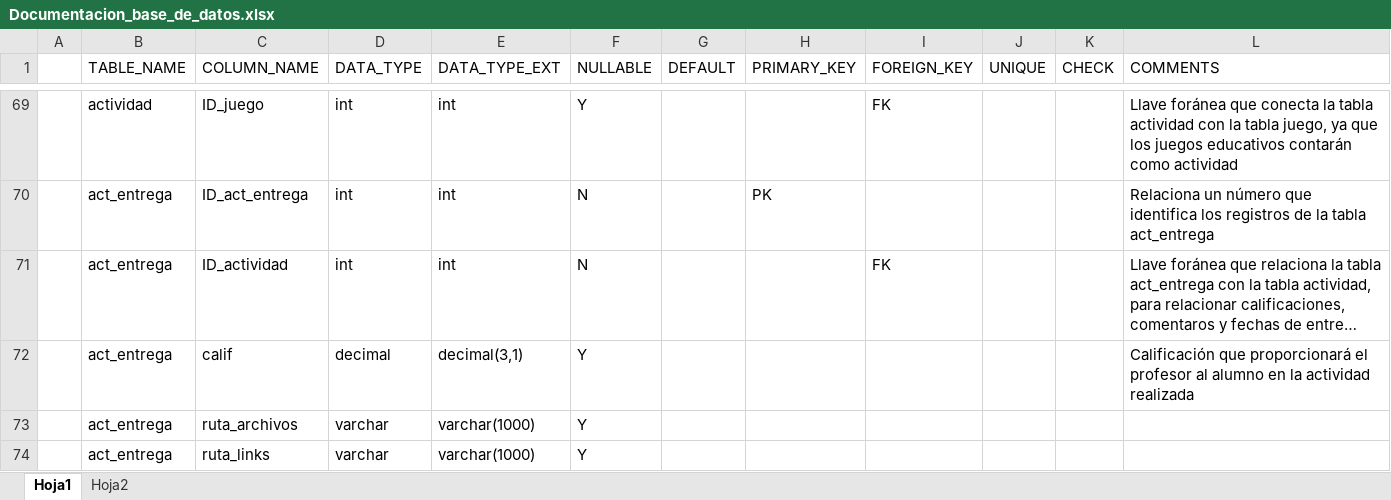
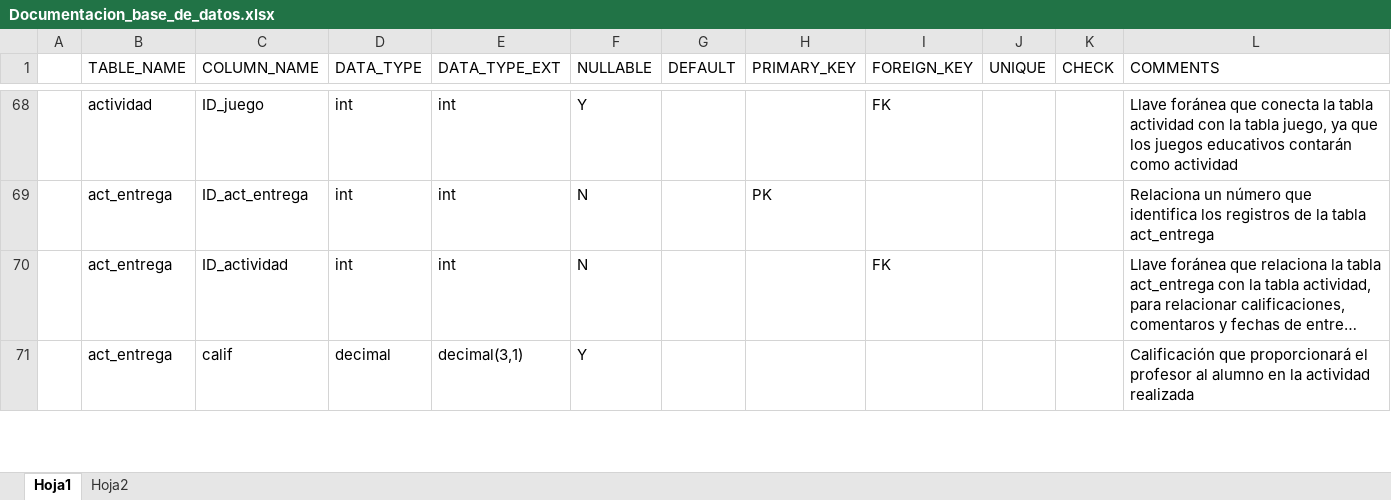
Before and after one commit to danicardenaas/ProyectoAula, an Excel workbook: docs/basesDatos/Documentacion_base_de_datos.xlsx, sheet Hoja1, drawn as a sheet; only a part is shown, gaps mark what is left out; long unchanged cells end in …; values as stored, in another font and other column widths than the file's, no borders; removed rows and columns are numbered as before the commit, all else as after; the diff covers the shown part only; the diff names each change by its address in the sheet, - before the commit and + after, or states it on an @@ line.

Commit message:
docs: Documentación final final

```diff
--- a/docs/basesDatos/Documentacion_base_de_datos.xlsx (sheet Hoja1)
+++ b/docs/basesDatos/Documentacion_base_de_datos.xlsx (sheet Hoja1)
-row 73:  | act_entrega | ruta_archivos | varchar | varchar(1000) | Y
-row 74:  | act_entrega | ruta_links | varchar | varchar(1000) | Y
```
Also changed, not shown: 4 added rows, 2 removed rows and 10 edited cells elsewhere in this sheet.
